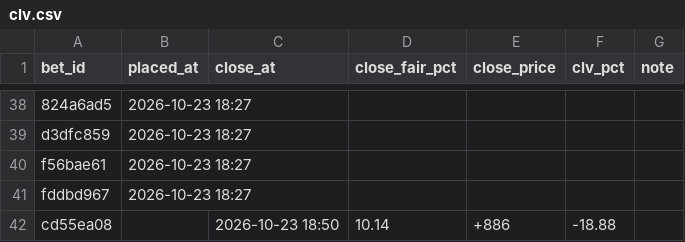
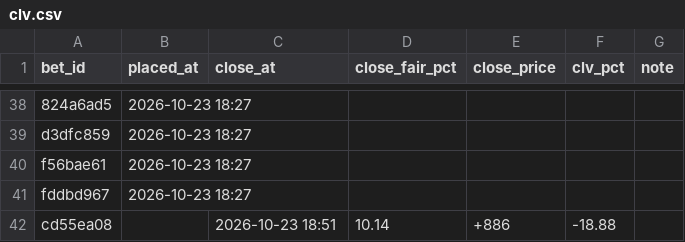
Before and after one commit to s-chuch/bet-dashboard, a CSV file: data/clv.csv, drawn as a sheet; only a part is shown, gaps mark what is left out.

```diff
--- a/data/clv.csv
+++ b/data/clv.csv
@@ -41,2 +41,2 @@ f56bae61,2026-10-23 18:27,,,,,
 fddbd967,2026-10-23 18:27,,,,,
-cd55ea08,,2026-10-23 18:50,10.14,+886,-18.88,
+cd55ea08,,2026-10-23 18:51,10.14,+886,-18.88,
```
Also changed, not shown: 1 other file.
